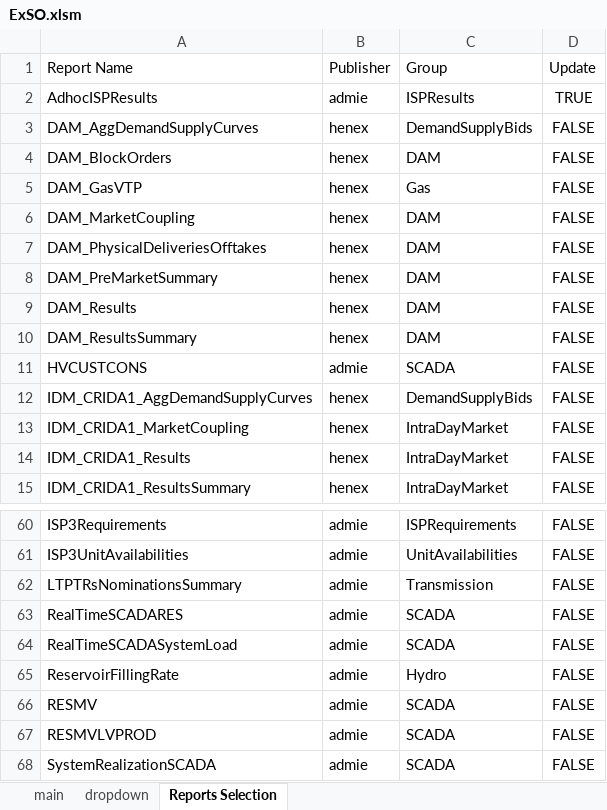
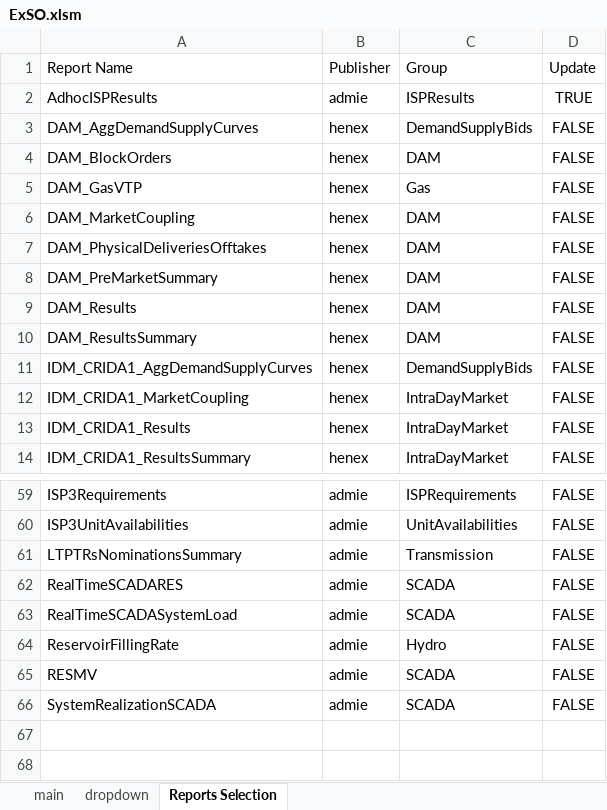
Before and after one commit to ThanosGkou/exso, an Excel workbook: ExSO.xlsm, sheet Reports Selection, drawn as a sheet; only a part is shown, gaps mark what is left out; values as stored, in another font and other column widths than the file's, no borders; the diff names each change by its address in the sheet, - before the commit and + after, or states it on an @@ line.

```diff
--- a/ExSO.xlsm (sheet Reports Selection)
+++ b/ExSO.xlsm (sheet Reports Selection)
-row 11: HVCUSTCONS | admie | SCADA | FALSE
-row 67: RESMVLVPROD | admie | SCADA | FALSE
```
Also changed, not shown: charts or pictures, exso/Files/ReportsInfo.xlsx, 2 other files.
